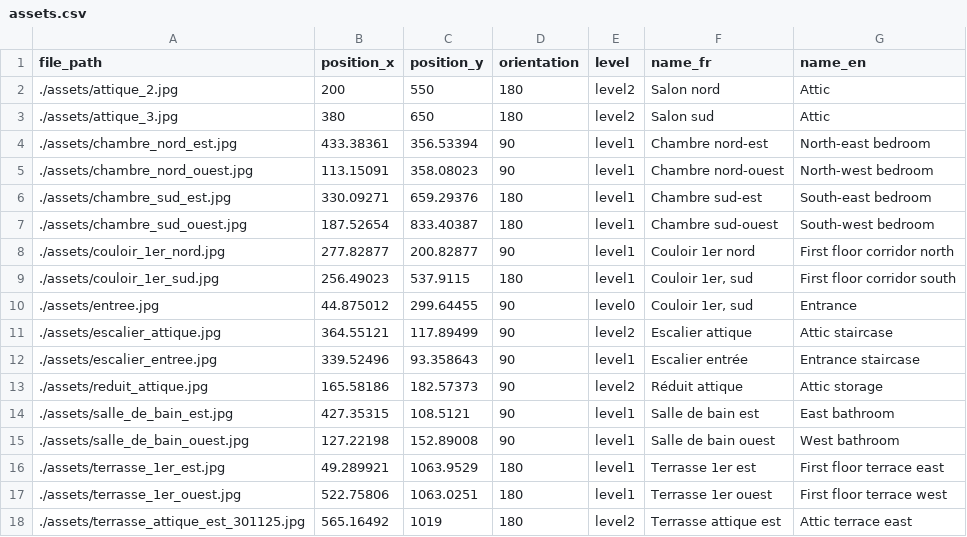
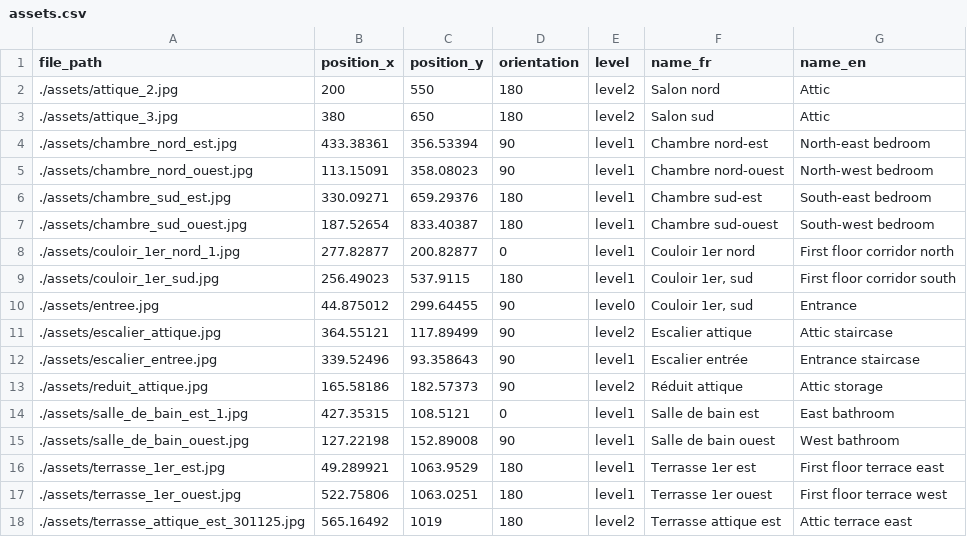
Before and after one commit to regislon/mylovelyhome, a CSV file: assets.csv, drawn as a sheet; only a part is shown.

```diff
--- a/assets.csv
+++ b/assets.csv
@@ -7,3 +7,3 @@ file_path,position_x,position_y,orientation,level,name_fr,name_en
 ./assets/chambre_sud_ouest.jpg,187.52654,833.40387,180,level1,Chambre sud-ouest,South-west bedroom
-./assets/couloir_1er_nord.jpg,277.82877,200.82877,90,level1,Couloir 1er nord,First floor corridor north
+./assets/couloir_1er_nord_1.jpg,277.82877,200.82877,0,level1,Couloir 1er nord,First floor corridor north
 ./assets/couloir_1er_sud.jpg,256.49023,537.9115,180,level1,"Couloir 1er, sud",First floor corridor south
@@ -13,3 +13,3 @@ file_path,position_x,position_y,orientation,level,name_fr,name_en
 ./assets/reduit_attique.jpg,165.58186,182.57373,90,level2,Réduit attique,Attic storage
-./assets/salle_de_bain_est.jpg,427.35315,108.5121,90,level1,Salle de bain est,East bathroom
+./assets/salle_de_bain_est_1.jpg,427.35315,108.5121,0,level1,Salle de bain est,East bathroom
 ./assets/salle_de_bain_ouest.jpg,127.22198,152.89008,90,level1,Salle de bain ouest,West bathroom
```
Also changed, not shown: 2 other files.
